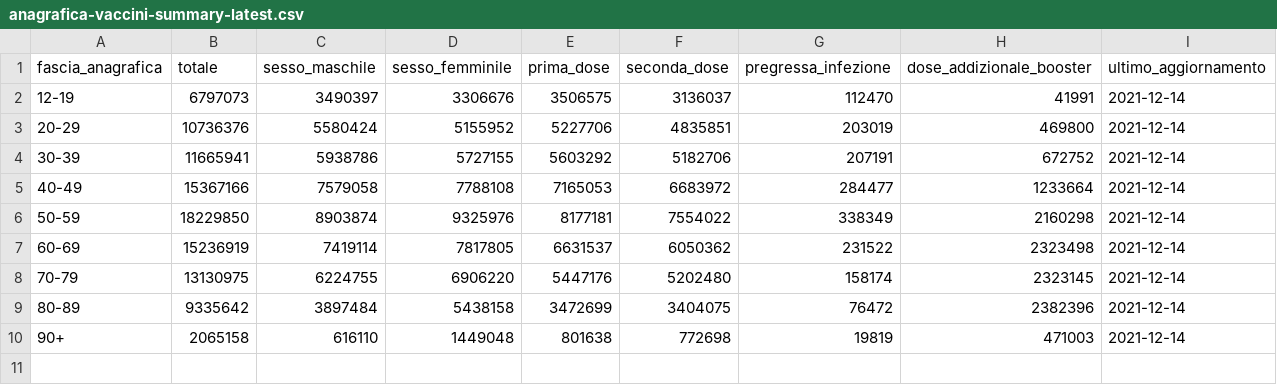
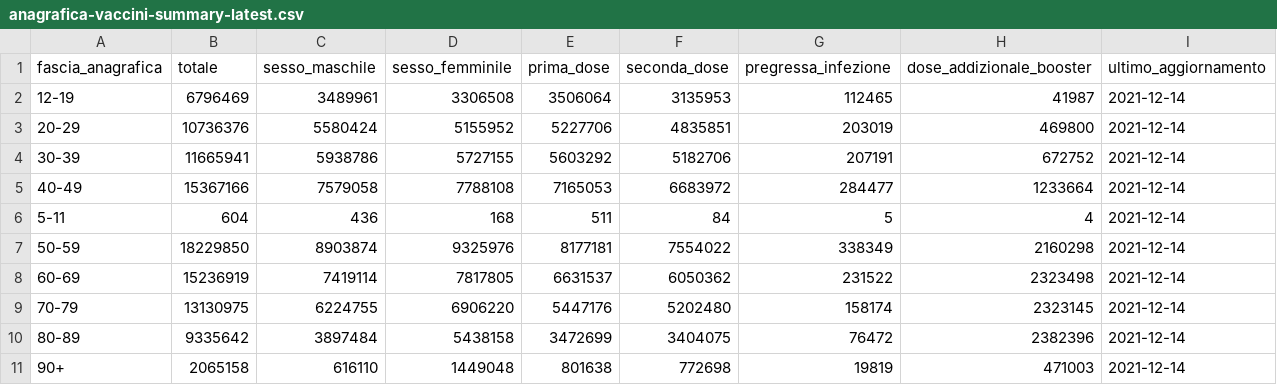
Before and after one commit to L1nk3N/dati-covid, a CSV file: dati/anagrafica-vaccini-summary-latest.csv, drawn as a sheet.

```diff
--- a/dati/anagrafica-vaccini-summary-latest.csv
+++ b/dati/anagrafica-vaccini-summary-latest.csv
@@ -1,3 +1,3 @@
 fascia_anagrafica,totale,sesso_maschile,sesso_femminile,prima_dose,seconda_dose,pregressa_infezione,dose_addizionale_booster,ultimo_aggiornamento
-12-19,6797073,3490397,3306676,3506575,3136037,112470,41991,2021-12-14
+12-19,6796469,3489961,3306508,3506064,3135953,112465,41987,2021-12-14
 20-29,10736376,5580424,5155952,5227706,4835851,203019,469800,2021-12-14
@@ -5,2 +5,3 @@ fascia_anagrafica,totale,sesso_maschile,sesso_femminile,prima_dose,seconda_dose,
 40-49,15367166,7579058,7788108,7165053,6683972,284477,1233664,2021-12-14
+5-11,604,436,168,511,84,5,4,2021-12-14
 50-59,18229850,8903874,9325976,8177181,7554022,338349,2160298,2021-12-14
```
Also changed, not shown: dati/platea.csv, dati/soggetti-guariti.csv, 7 other files.
